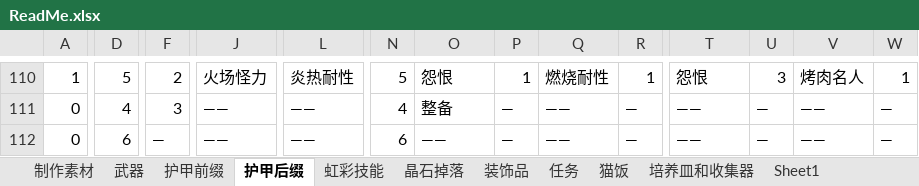
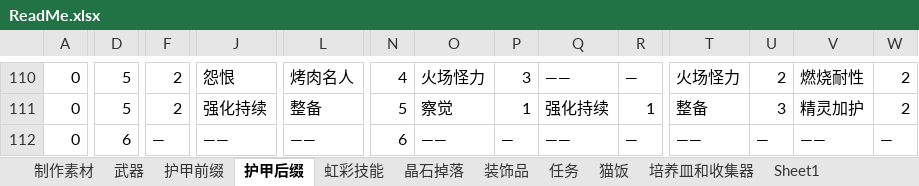
Before and after one commit to DreamBlueSun/7daystodie, an Excel workbook: IridescentAlchemy-TraceOfBattle/ReadMe.xlsx, sheet 护甲后缀, drawn as a sheet; only a part is shown, gaps mark what is left out; values as stored, in another font and other column widths than the file's, no cell formats; the diff covers the shown part only; the diff names each change by its address in the sheet, - before the commit and + after, or states it on an @@ line.

```diff
--- a/IridescentAlchemy-TraceOfBattle/ReadMe.xlsx (sheet 护甲后缀)
+++ b/IridescentAlchemy-TraceOfBattle/ReadMe.xlsx (sheet 护甲后缀)
-A110: 1
+A110: 0
-J110: 火场怪力
+J110: 怨恨
-L110: 炎热耐性
+L110: 烤肉名人
-N110: 5
+N110: 4
-O110: 怨恨
+O110: 火场怪力
-P110: 1
+P110: 3
-Q110: 燃烧耐性
+Q110: ——
-R110: 1
+R110: —
-T110: 怨恨
+T110: 火场怪力
-U110: 3
+U110: 2
-V110: 烤肉名人
+V110: 燃烧耐性
-W110: 1
+W110: 2
-D111: 4
+D111: 5
-F111: 3
+F111: 2
-J111: ——
+J111: 强化持续
-L111: ——
+L111: 整备
-N111: 4
+N111: 5
-O111: 整备
+O111: 察觉
-P111: —
+P111: 1
-Q111: ——
+Q111: 强化持续
-R111: —
+R111: 1
-T111: ——
+T111: 整备
-U111: —
+U111: 3
-V111: ——
+V111: 精灵加护
-W111: —
+W111: 2
```
Also changed, not shown: 20 added rows, 20 removed rows and 503 edited cells elsewhere in this sheet, cell formats, 5 other files.
